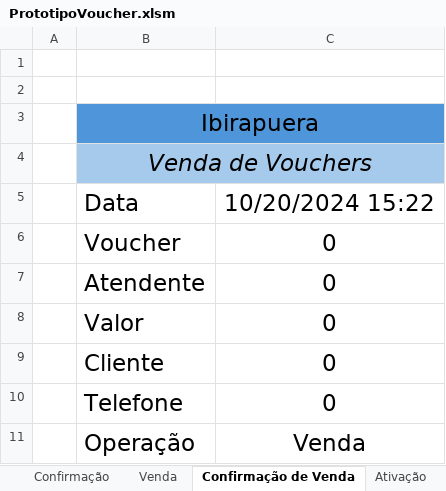
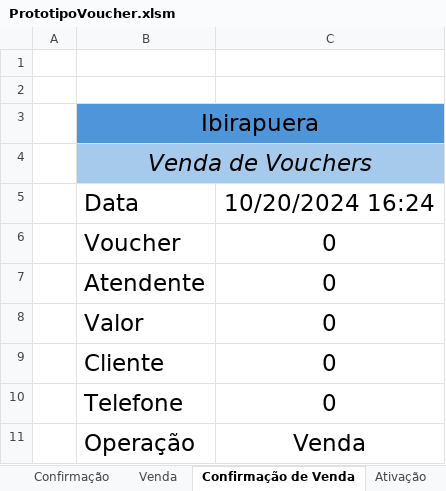
Before and after one commit to hyauss/ProjetosExcel, an Excel workbook: ProjetoVouchers/PrototipoVoucher.xlsm, sheet Confirmação de Venda, drawn as a sheet; values as stored, in another font and other column widths than the file's, no borders; charts and pictures not drawn; the diff names each change by its address in the sheet, - before the commit and + after, or states it on an @@ line.

```diff
--- a/ProjetoVouchers/PrototipoVoucher.xlsm (sheet Confirmação de Venda)
+++ b/ProjetoVouchers/PrototipoVoucher.xlsm (sheet Confirmação de Venda)
-C5: 10/20/2024 15:22
+C5: 10/20/2024 16:24
```
Also changed, not shown: sheet Confirmação de Ativação, sheet Ativação, sheet Venda, sheet Confirmação, sheet Cadastro.
